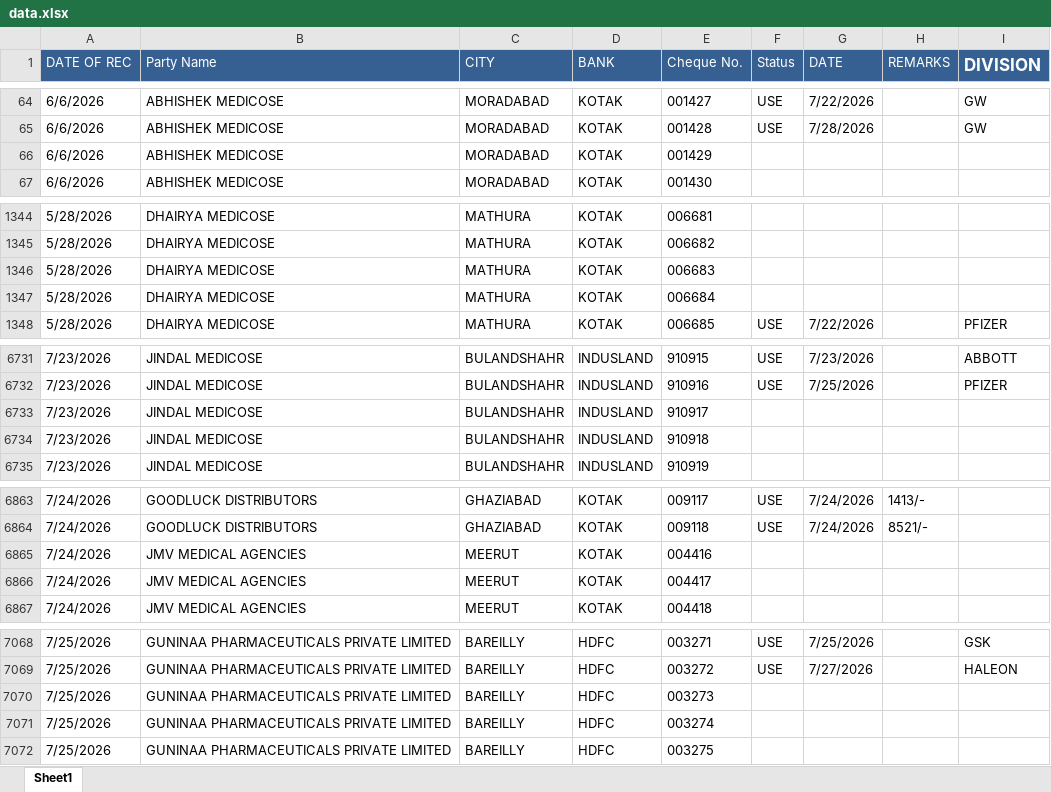
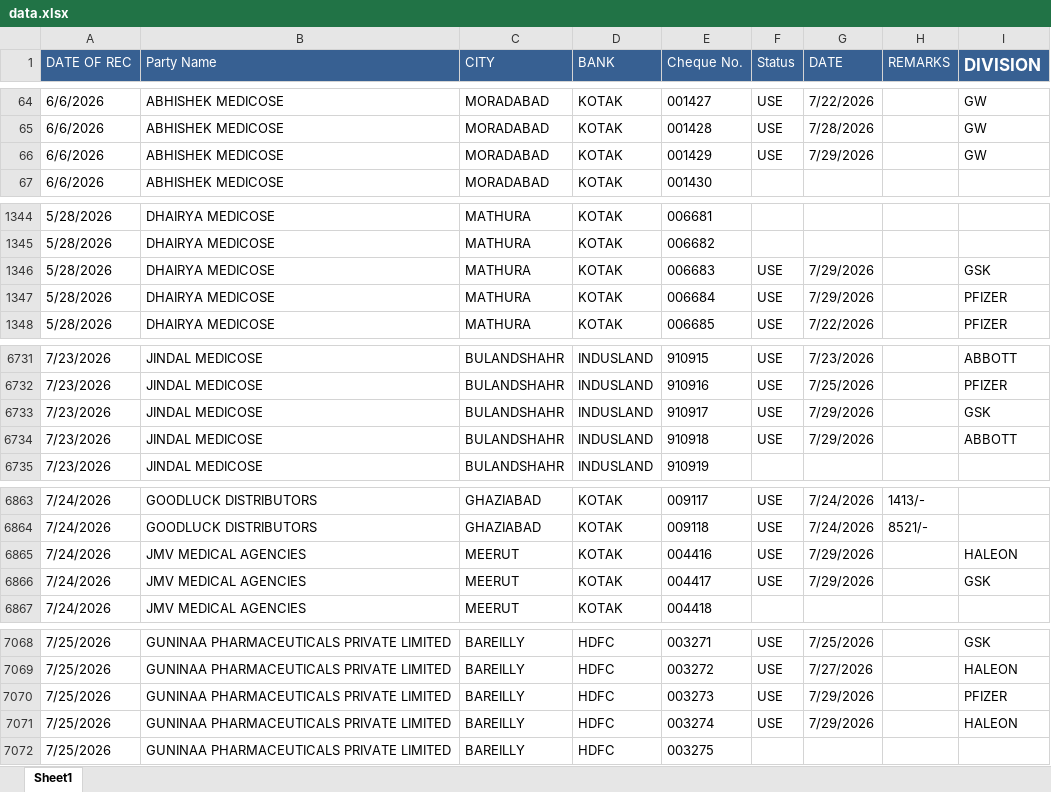
Before and after one commit to abenterprisesghz-stack/cheque-tracker, an Excel workbook: data.xlsx, sheet Sheet1, drawn as a sheet; only a part is shown, gaps mark what is left out; values as stored, in another font and other column widths than the file's, no borders; conditional formats not drawn; the diff covers the shown part only; the diff names each change by its address in the sheet, - before the commit and + after, or states it on an @@ line.

```diff
--- a/data.xlsx (sheet Sheet1)
+++ b/data.xlsx (sheet Sheet1)
-F66 (Status): (empty)
+F66 (Status): USE
-G66 (DATE): (empty)
+G66 (DATE): 7/29/2026
-I66 (DIVISION): (empty)
+I66 (DIVISION): GW
-F1346:F1347 (Status): (empty)
+F1346:F1347 (Status): USE
-G1346:G1347 (DATE): (empty)
+G1346:G1347 (DATE): 7/29/2026
-I1346 (DIVISION): (empty)
+I1346 (DIVISION): GSK
-I1347 (DIVISION): (empty)
+I1347 (DIVISION): PFIZER
-F6733:F6734 (Status): (empty)
+F6733:F6734 (Status): USE
-G6733:G6734 (DATE): (empty)
+G6733:G6734 (DATE): 7/29/2026
-I6733 (DIVISION): (empty)
+I6733 (DIVISION): GSK
-I6734 (DIVISION): (empty)
+I6734 (DIVISION): ABBOTT
-F6865:F6866 (Status): (empty)
+F6865:F6866 (Status): USE
-G6865:G6866 (DATE): (empty)
+G6865:G6866 (DATE): 7/29/2026
-I6865 (DIVISION): (empty)
+I6865 (DIVISION): HALEON
-I6866 (DIVISION): (empty)
+I6866 (DIVISION): GSK
-F7070:F7071 (Status): (empty)
+F7070:F7071 (Status): USE
-G7070:G7071 (DATE): (empty)
+G7070:G7071 (DATE): 7/29/2026
-I7070 (DIVISION): (empty)
+I7070 (DIVISION): PFIZER
-I7071 (DIVISION): (empty)
+I7071 (DIVISION): HALEON
```
Also changed, not shown: 51 added rows and 75 edited cells elsewhere in this sheet.
